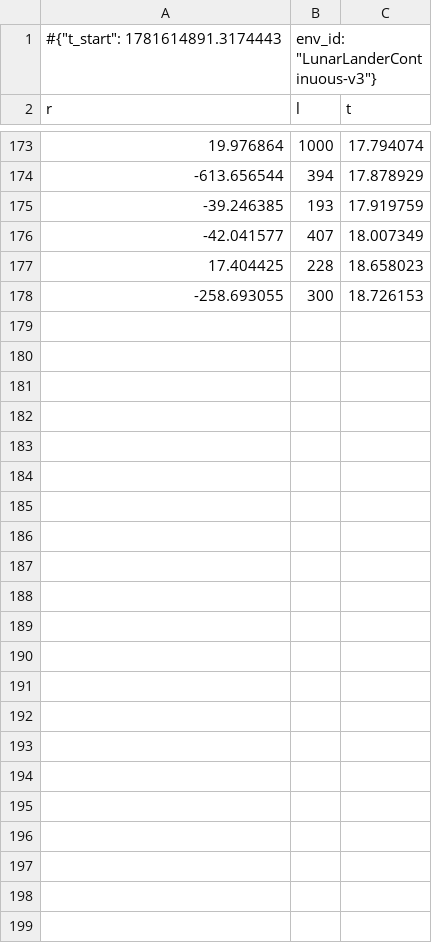
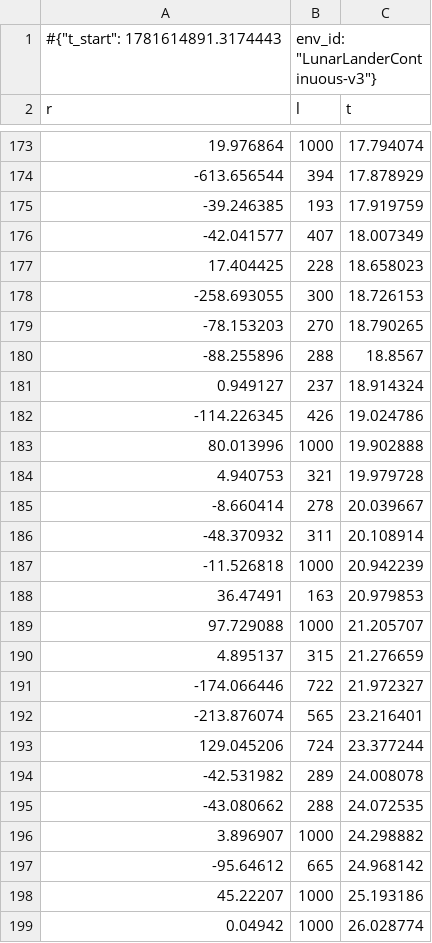
Before and after one commit to Esraa-Nemat-alla/Benchmarking-Deep-RL-Algorithms-with-Potential-Based-Reward-Shaping-on-LunarLander, a CSV file: results/ppo_none_seed1/monitor.monitor.csv, drawn as a sheet; only a part is shown, gaps mark what is left out; the diff names each change by its address in the sheet, - before the commit and + after, or states it on an @@ line.

Commit message:
update PPO monitor results with additional training episodes

```diff
--- a/results/ppo_none_seed1/monitor.monitor.csv
+++ b/results/ppo_none_seed1/monitor.monitor.csv
+row 179: -78.153203 | 270 | 18.790265
+row 180: -88.255896 | 288 | 18.8567
+row 181: 0.949127 | 237 | 18.914324
+row 182: -114.226345 | 426 | 19.024786
+row 183: 80.013996 | 1000 | 19.902888
+row 184: 4.940753 | 321 | 19.979728
+row 185: -8.660414 | 278 | 20.039667
+row 186: -48.370932 | 311 | 20.108914
+row 187: -11.526818 | 1000 | 20.942239
+row 188: 36.47491 | 163 | 20.979853
+row 189: 97.729088 | 1000 | 21.205707
+row 190: 4.895137 | 315 | 21.276659
+row 191: -174.066446 | 722 | 21.972327
+row 192: -213.876074 | 565 | 23.216401
+row 193: 129.045206 | 724 | 23.377244
+row 194: -42.531982 | 289 | 24.008078
+row 195: -43.080662 | 288 | 24.072535
+row 196: 3.896907 | 1000 | 24.298882
+row 197: -95.64612 | 665 | 24.968142
+row 198: 45.22207 | 1000 | 25.193186
+row 199: 0.04942 | 1000 | 26.028774
```
Also changed, not shown: results/ppo_none_seed1/eval_monitor.monitor.csv, 1 other file.
